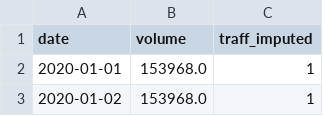
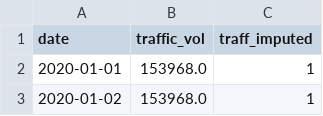
Before and after one commit to jasperyu22/nox-model, a CSV file: data/processed/traffic_daily.csv, drawn as a sheet; only a part is shown.

```diff
--- a/data/processed/traffic_daily.csv
+++ b/data/processed/traffic_daily.csv
@@ -1,2 +1,2 @@
-date,volume,traff_imputed
+date,traffic_vol,traff_imputed
 2020-01-01,153968.0,1
```
Also changed, not shown: 10 other files.
